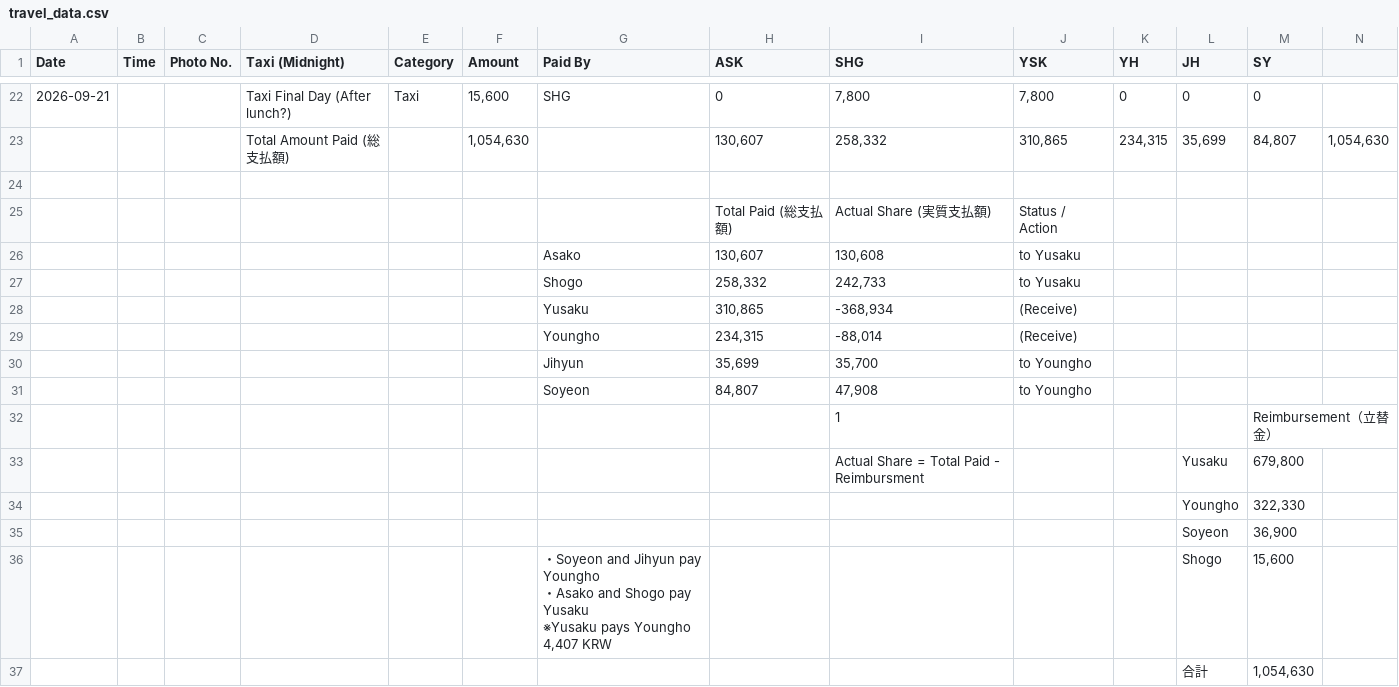
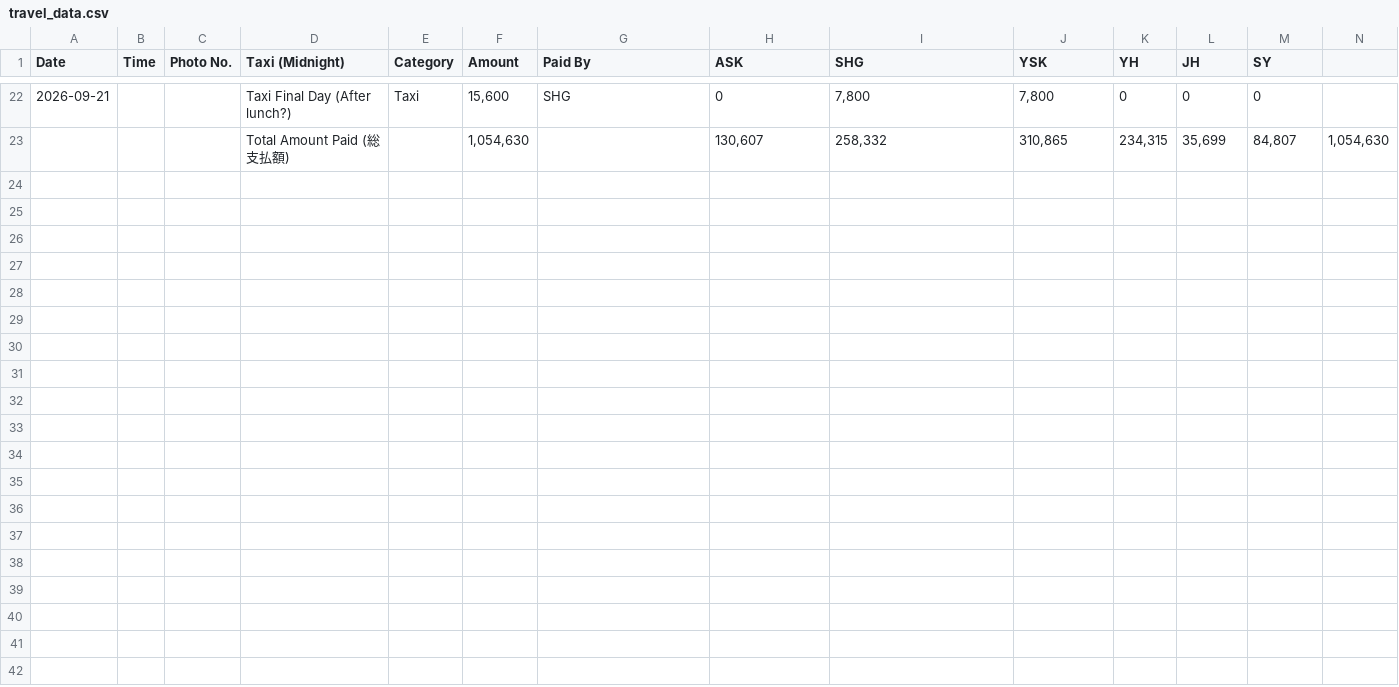
Before and after one commit to 2syoung/settlement, a CSV file: data/travel_data.csv, drawn as a sheet; only a part is shown, gaps mark what is left out.

```diff
--- a/data/travel_data.csv
+++ b/data/travel_data.csv
@@ -23,17 +23 @@ Date,Time,Photo No.,Taxi (Midnight),Category,Amount,Paid By,ASK,SHG,YSK,YH,JH,SY
 ,,,Total Amount Paid (総支払額),,"1,054,630",,"130,607","258,332","310,865","234,315","35,699","84,807","1,054,630"
-,,,,,,,,,,,,,
-,,,,,,,Total Paid (総支払額),Actual Share (実質支払額),Status / Action,,,,
-,,,,,,Asako ,"130,607","130,608",to Yusaku,,,,
-,,,,,,Shogo,"258,332","242,733",to Yusaku,,,,
-,,,,,,Yusaku ,"310,865","-368,934",(Receive),,,,
-,,,,,,Youngho,"234,315","-88,014",(Receive),,,,
-,,,,,,Jihyun,"35,699","35,700",to Youngho,,,,
-,,,,,,Soyeon,"84,807","47,908",to Youngho,,,,
-,,,,,,,,1,,,,Reimbursement（立替金）,
-,,,,,,,,Actual Share = Total Paid - Reimbursment,,,Yusaku,"679,800",
-,,,,,,,,,,,Youngho,"322,330",
-,,,,,,,,,,,Soyeon ,"36,900",
-,,,,,,"・Soyeon and Jihyun pay Youngho
-・Asako and Shogo pay Yusaku
-※Yusaku pays Youngho 4,407 KRW",,,,,Shogo,"15,600",
-,,,,,,,,,,,合計,"1,054,630",
```
Also changed, not shown: data/settlement.csv, 5 other files.
